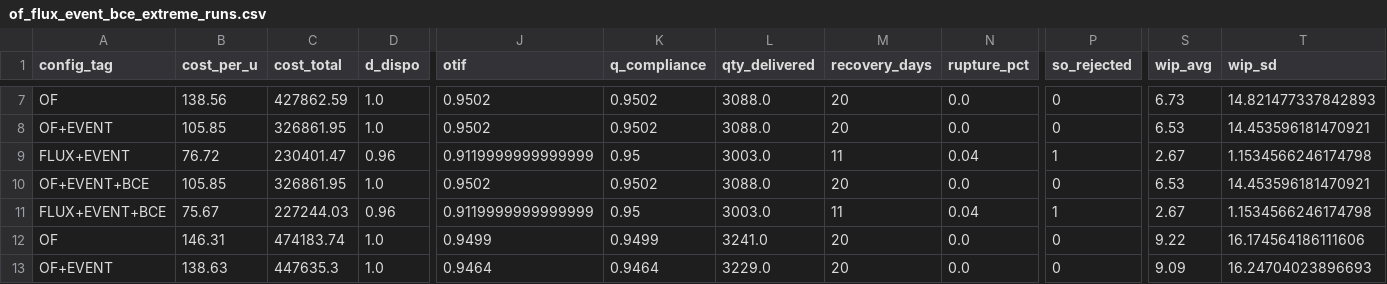
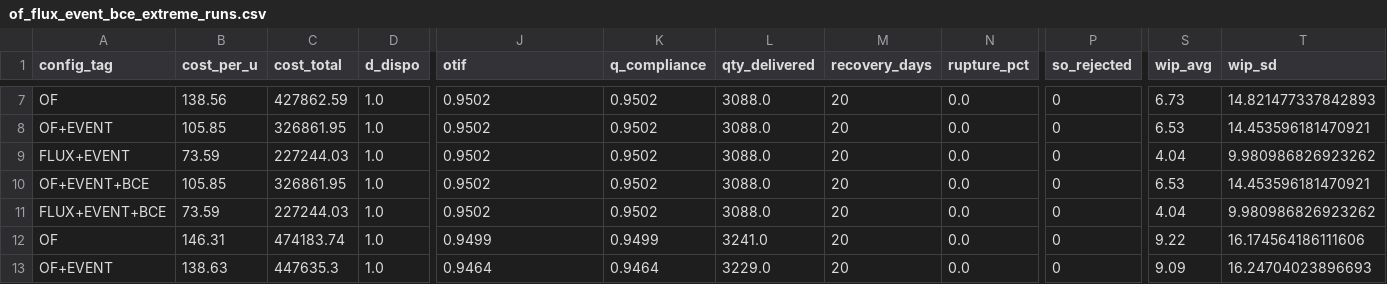
Before and after one commit to redatazi71/Pilotage-flux, a CSV file: docs/of_flux_event_bce_extreme_runs.csv, drawn as a sheet; only a part is shown, gaps mark what is left out; the diff covers the shown part only; the diff names each change by its address in the sheet, - before the commit and + after, or states it on an @@ line.

```diff
--- a/docs/of_flux_event_bce_extreme_runs.csv
+++ b/docs/of_flux_event_bce_extreme_runs.csv
-B9 (cost_per_u): 76.72
+B9 (cost_per_u): 73.59
-C9 (cost_total): 230401.47
+C9 (cost_total): 227244.03
-D9 (d_dispo): 0.96
+D9 (d_dispo): 1.0
-J9 (otif): 0.9119999999999999
+J9 (otif): 0.9502
-K9 (q_compliance): 0.95
+K9 (q_compliance): 0.9502
-L9 (qty_delivered): 3003.0
+L9 (qty_delivered): 3088.0
-M9 (recovery_days): 11
+M9 (recovery_days): 20
-N9 (rupture_pct): 0.04
+N9 (rupture_pct): 0.0
-P9 (so_rejected): 1
+P9 (so_rejected): 0
-S9 (wip_avg): 2.67
+S9 (wip_avg): 4.04
-T9 (wip_sd): 1.1534566246174798
+T9 (wip_sd): 9.980986826923262
-B11 (cost_per_u): 75.67
+B11 (cost_per_u): 73.59
-D11 (d_dispo): 0.96
+D11 (d_dispo): 1.0
-J11 (otif): 0.9119999999999999
+J11 (otif): 0.9502
-K11 (q_compliance): 0.95
+K11 (q_compliance): 0.9502
-L11 (qty_delivered): 3003.0
+L11 (qty_delivered): 3088.0
-M11 (recovery_days): 11
+M11 (recovery_days): 20
-N11 (rupture_pct): 0.04
+N11 (rupture_pct): 0.0
-P11 (so_rejected): 1
+P11 (so_rejected): 0
-S11 (wip_avg): 2.67
+S11 (wip_avg): 4.04
-T11 (wip_sd): 1.1534566246174798
+T11 (wip_sd): 9.980986826923262
```
Also changed, not shown: 86 edited cells elsewhere in this file, docs/of_flux_event_bce_study_runs.csv, 4 other files.
